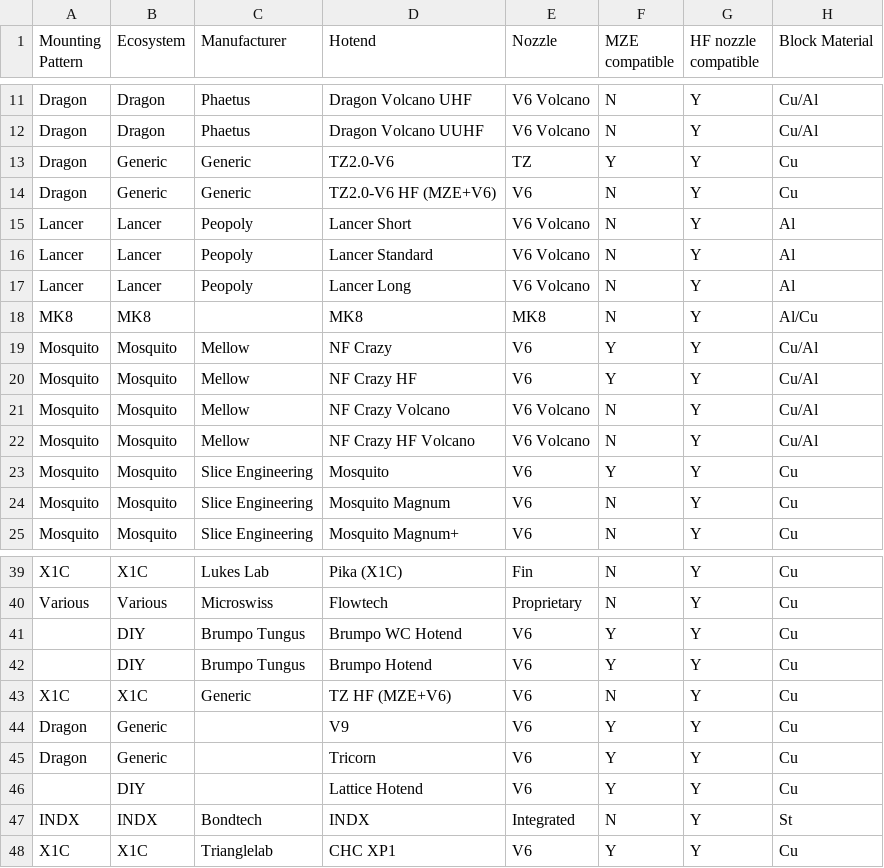
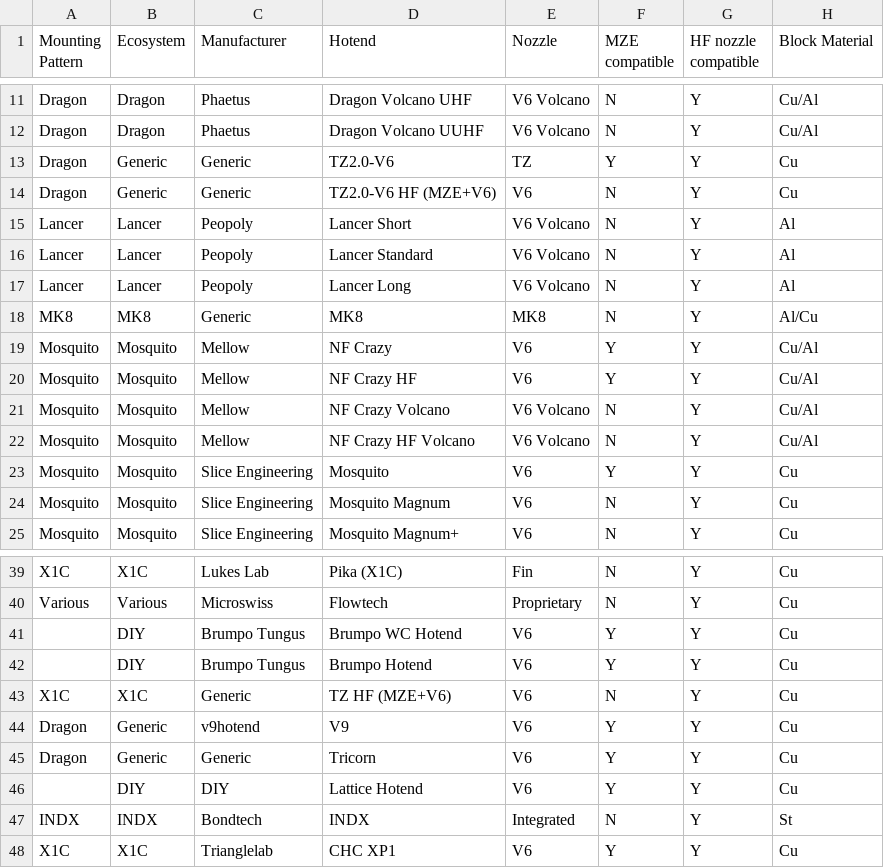
Before and after one commit to robertsamples/meltcalc, a CSV file: data/hotend data.csv, drawn as a sheet; only a part is shown, gaps mark what is left out; the diff names each change by its address in the sheet, - before the commit and + after, or states it on an @@ line.

Commit message:
update manufacturer titles

```diff
--- a/data/hotend data.csv
+++ b/data/hotend data.csv
-C18 (Manufacturer): (empty)
+C18 (Manufacturer): Generic
-C44 (Manufacturer): (empty)
+C44 (Manufacturer): v9hotend
-C45 (Manufacturer): (empty)
+C45 (Manufacturer): Generic
-C46 (Manufacturer): (empty)
+C46 (Manufacturer): DIY
```
Also changed, not shown: 1 other file.
